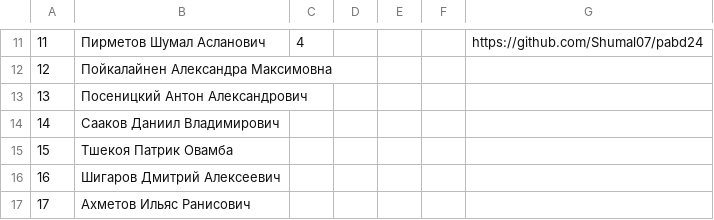
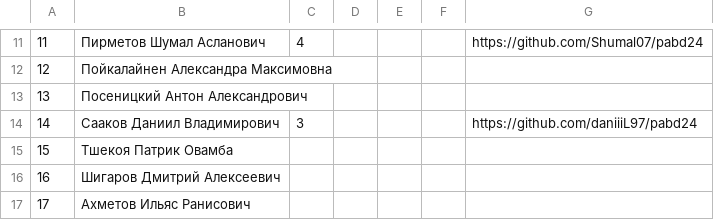
Before and after one commit to labintsev/pabd24, a CSV file: docs/results.csv, drawn as a sheet; only a part is shown, gaps mark what is left out; the diff names each change by its address in the sheet, - before the commit and + after, or states it on an @@ line.

Commit message:
Saakov

```diff
--- a/docs/results.csv
+++ b/docs/results.csv
-C14: (empty)
+C14: 3
-G14: (empty)
+G14: https://github.com/daniiiL97/pabd24
```
